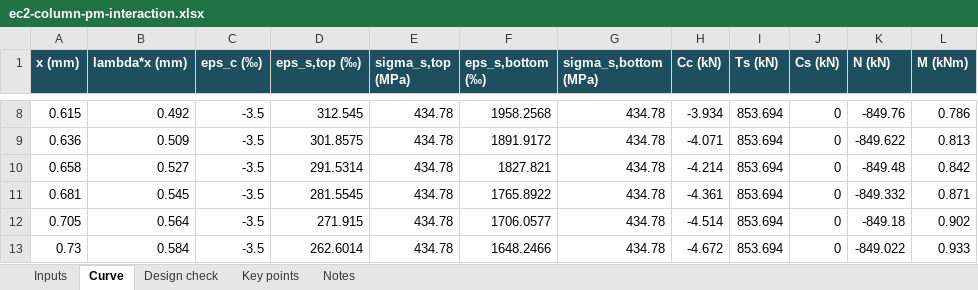
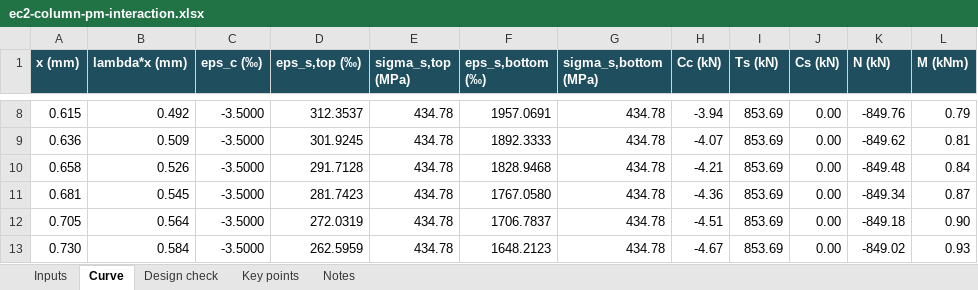
Before and after one commit to hugoyoungmsc/hugoyoungmsc.github.io, an Excel workbook: assets/ec2-column-pm-interaction.xlsx, sheet Curve, drawn as a sheet; only a part is shown, gaps mark what is left out; values as stored, in another font and other column widths than the file's, no borders; charts and pictures not drawn; removed rows and columns are numbered as before the commit, all else as after; the diff covers the shown part only; the diff names each change by its address in the sheet, - before the commit and + after, or states it on an @@ line.

Commit message:
Update column P-M spreadsheet: live formulas, remove draft markers

```diff
--- a/assets/ec2-column-pm-interaction.xlsx (sheet Curve)
+++ b/assets/ec2-column-pm-interaction.xlsx (sheet Curve)
-C8:C12 (eps_c (‰)): -3.5
+C8:C12 (eps_c (‰)): -3.5000
-D8 (eps_s,top (‰)): 312.545
+D8 (eps_s,top (‰)): 312.3537
-F8 (eps_s,bottom (‰)): 1958.2568
+F8 (eps_s,bottom (‰)): 1957.0691
-H8 (Cc (kN)): -3.934
+H8 (Cc (kN)): -3.94
-I8:I12 (Ts (kN)): 853.694
+I8:I12 (Ts (kN)): 853.69
-J8:J12 (Cs (kN)): 0
+J8:J12 (Cs (kN)): 0.00
-L8 (M (kNm)): 0.786
+L8 (M (kNm)): 0.79
-D9 (eps_s,top (‰)): 301.8575
+D9 (eps_s,top (‰)): 301.9245
-F9 (eps_s,bottom (‰)): 1891.9172
+F9 (eps_s,bottom (‰)): 1892.3333
-H9 (Cc (kN)): -4.071
+H9 (Cc (kN)): -4.07
-K9 (N (kN)): -849.622
+K9 (N (kN)): -849.62
-L9 (M (kNm)): 0.813
+L9 (M (kNm)): 0.81
-B10 (lambda*x (mm)): 0.527
+B10 (lambda*x (mm)): 0.526
-D10 (eps_s,top (‰)): 291.5314
+D10 (eps_s,top (‰)): 291.7128
-F10 (eps_s,bottom (‰)): 1827.821
+F10 (eps_s,bottom (‰)): 1828.9468
-H10 (Cc (kN)): -4.214
+H10 (Cc (kN)): -4.21
-L10 (M (kNm)): 0.842
+L10 (M (kNm)): 0.84
-D11 (eps_s,top (‰)): 281.5545
+D11 (eps_s,top (‰)): 281.7423
-F11 (eps_s,bottom (‰)): 1765.8922
+F11 (eps_s,bottom (‰)): 1767.0580
-H11 (Cc (kN)): -4.361
+H11 (Cc (kN)): -4.36
-K11 (N (kN)): -849.332
+K11 (N (kN)): -849.34
-L11 (M (kNm)): 0.871
+L11 (M (kNm)): 0.87
-D12 (eps_s,top (‰)): 271.915
+D12 (eps_s,top (‰)): 272.0319
-F12 (eps_s,bottom (‰)): 1706.0577
+F12 (eps_s,bottom (‰)): 1706.7837
-H12 (Cc (kN)): -4.514
+H12 (Cc (kN)): -4.51
-L12 (M (kNm)): 0.902
+L12 (M (kNm)): 0.90
-row 13: 0.73 | 0.584 | -3.5 | 262.6014 | 434.78 | 1648.2466 | 434.78 | -4.672 | 853.694 | 0 | -849.022 | 0.933
+row 13: 0.730 | 0.584 | -3.5000 | 262.5959 | 434.78 | 1648.2123 | 434.78 | -4.67 | 853.69 | 0.00 | -849.02 | 0.93
```
Also changed, not shown: 24 added rows, 24 removed rows and 1355 edited cells elsewhere in this sheet, sheet Design check, sheet Inputs, sheet Key points, sheet Notes, formulas that keep their value, charts or pictures.
